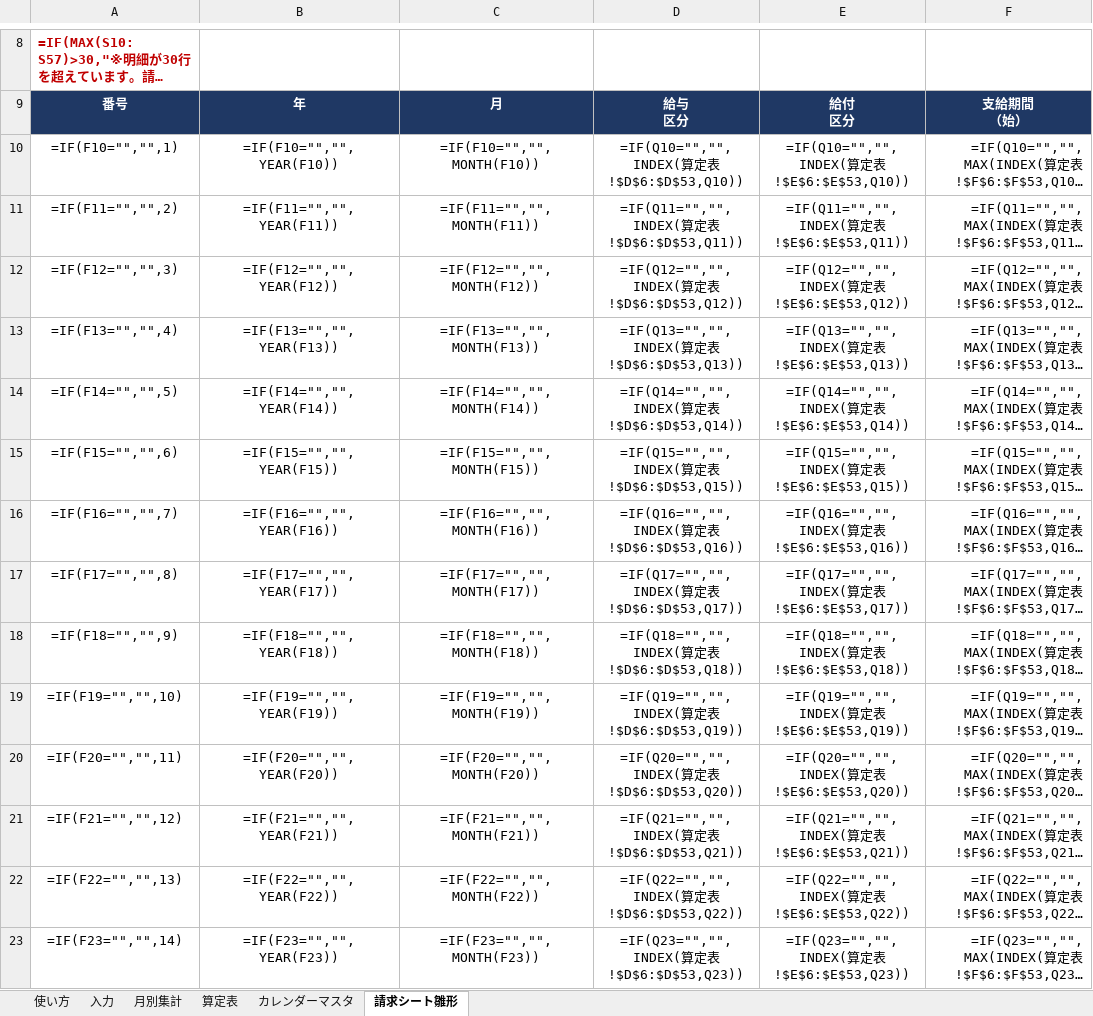
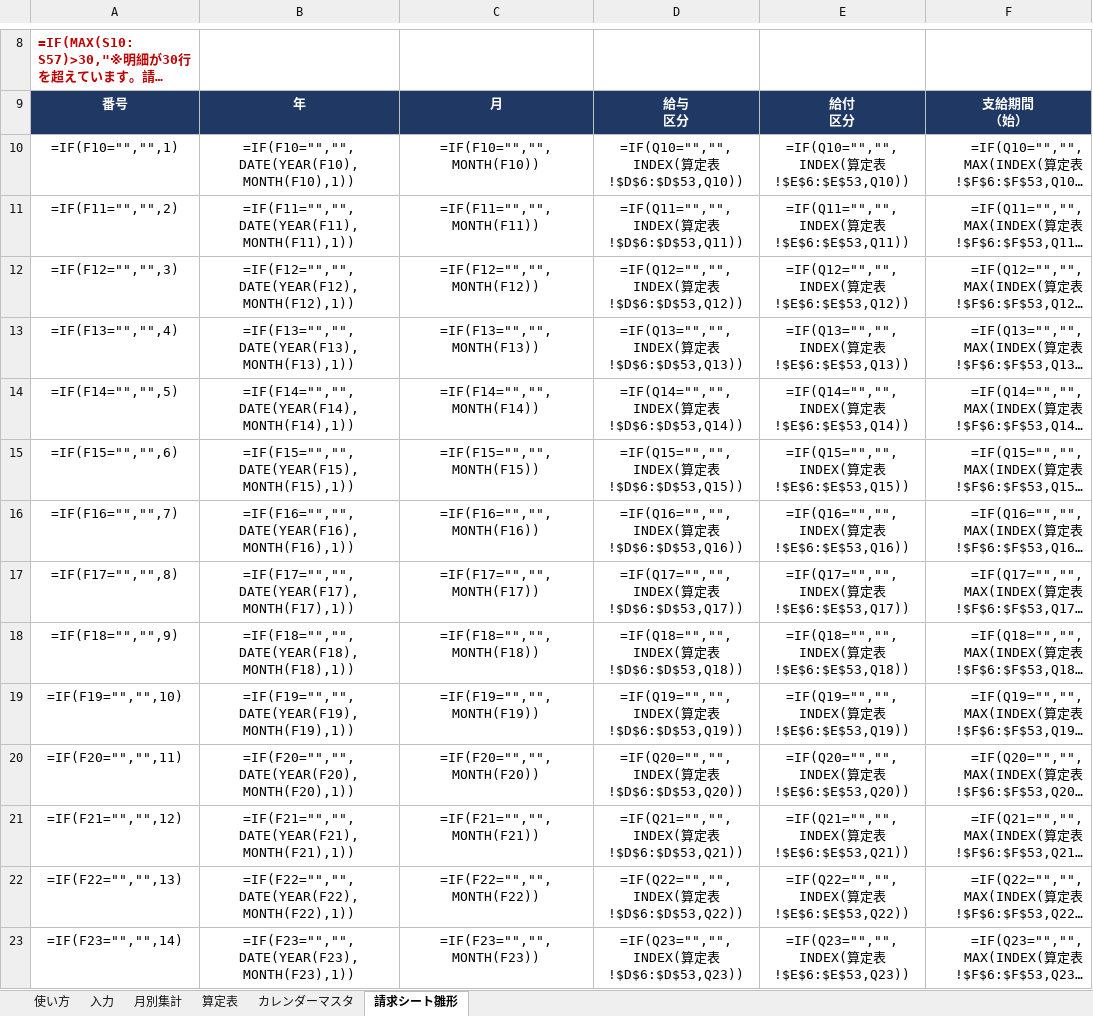
Before and after one commit to iidodo-com/iidodo, an Excel workbook: 傷病手当金算定表_v2.xlsx, sheet 請求シート雛形, drawn as a sheet; only a part is shown, gaps mark what is left out; long unchanged cells end in …; values as stored, in another font and other column widths than the file's, no borders; formulas without a stored value are shown as written; conditional formats not drawn; the diff covers the shown part only; the diff names each change by its address in the sheet, - before the commit and + after, or states it on an @@ line.

```diff
--- a/傷病手当金算定表_v2.xlsx (sheet 請求シート雛形)
+++ b/傷病手当金算定表_v2.xlsx (sheet 請求シート雛形)
-B10: =IF(F10="","",YEAR(F10))
+B10: =IF(F10="","",DATE(YEAR(F10),MONTH(F10),1))
-B11: =IF(F11="","",YEAR(F11))
+B11: =IF(F11="","",DATE(YEAR(F11),MONTH(F11),1))
-B12: =IF(F12="","",YEAR(F12))
+B12: =IF(F12="","",DATE(YEAR(F12),MONTH(F12),1))
-B13: =IF(F13="","",YEAR(F13))
+B13: =IF(F13="","",DATE(YEAR(F13),MONTH(F13),1))
-B14: =IF(F14="","",YEAR(F14))
+B14: =IF(F14="","",DATE(YEAR(F14),MONTH(F14),1))
-B15: =IF(F15="","",YEAR(F15))
+B15: =IF(F15="","",DATE(YEAR(F15),MONTH(F15),1))
-B16: =IF(F16="","",YEAR(F16))
+B16: =IF(F16="","",DATE(YEAR(F16),MONTH(F16),1))
-B17: =IF(F17="","",YEAR(F17))
+B17: =IF(F17="","",DATE(YEAR(F17),MONTH(F17),1))
-B18: =IF(F18="","",YEAR(F18))
+B18: =IF(F18="","",DATE(YEAR(F18),MONTH(F18),1))
-B19: =IF(F19="","",YEAR(F19))
+B19: =IF(F19="","",DATE(YEAR(F19),MONTH(F19),1))
-B20: =IF(F20="","",YEAR(F20))
+B20: =IF(F20="","",DATE(YEAR(F20),MONTH(F20),1))
-B21: =IF(F21="","",YEAR(F21))
+B21: =IF(F21="","",DATE(YEAR(F21),MONTH(F21),1))
-B22: =IF(F22="","",YEAR(F22))
+B22: =IF(F22="","",DATE(YEAR(F22),MONTH(F22),1))
-B23: =IF(F23="","",YEAR(F23))
+B23: =IF(F23="","",DATE(YEAR(F23),MONTH(F23),1))
```
Also changed, not shown: 16 edited cells elsewhere in this sheet, sheet 算定表, sheet カレンダーマスタ, sheet 入力, sheet 月別集計, 2 other files.
